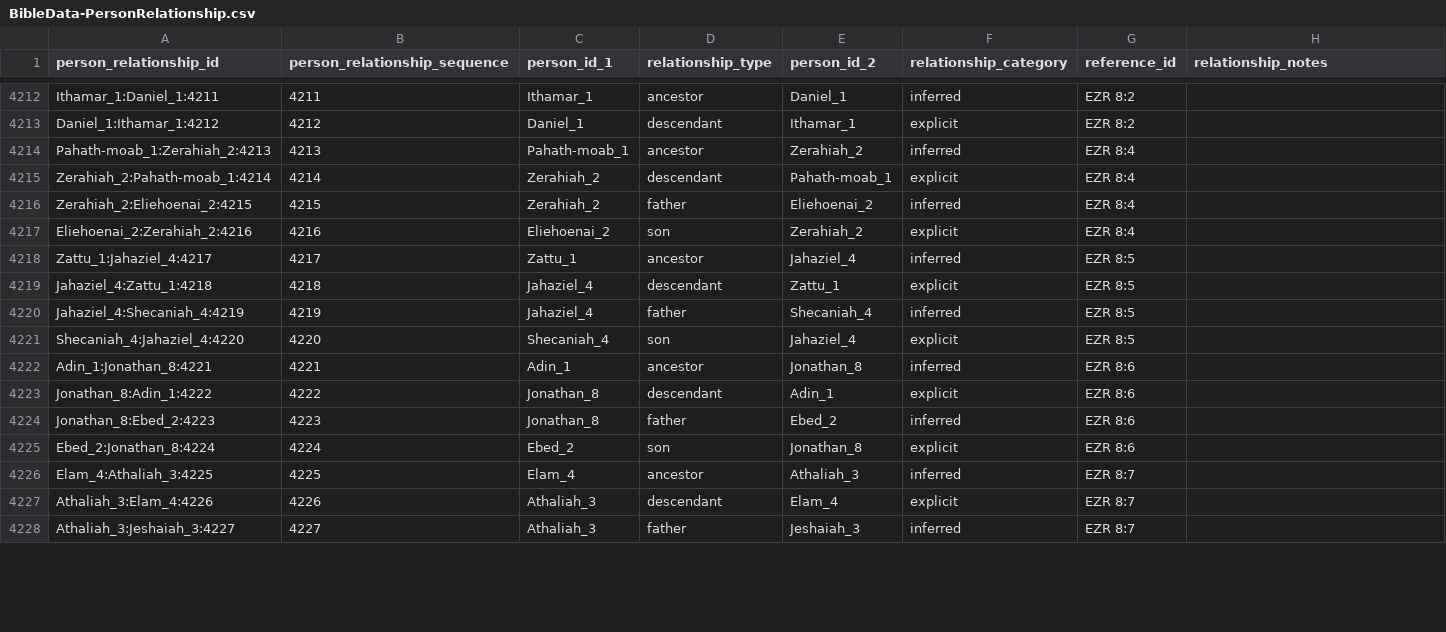
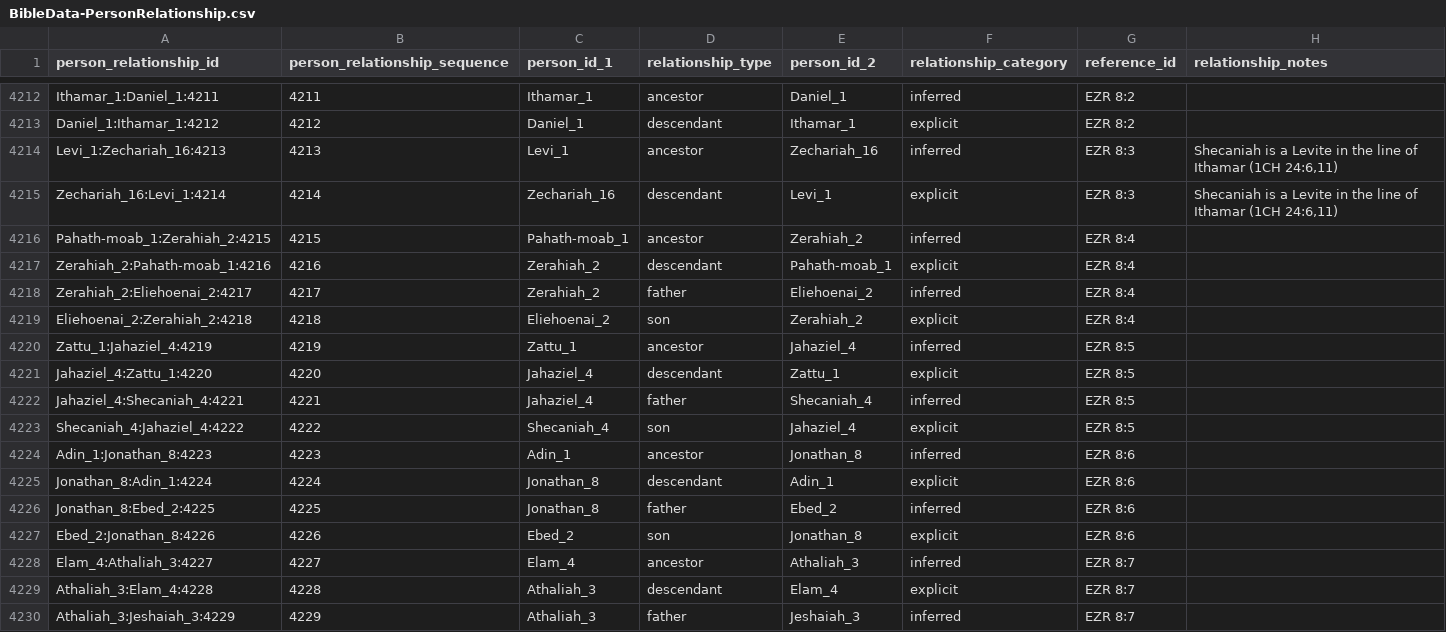
Before and after one commit to BradyStephenson/bible-data, a CSV file: BibleData-PersonRelationship.csv, drawn as a sheet; only a part is shown, gaps mark what is left out; the diff covers the shown part only.

Commit message:
Updates thru NEH 1:2
Corrected Ahitub_2 to Ahitub_3 in 1CH 9:11.
Moved Zechariah from EZR 8:16 to first reference in EZR 8:3.

```diff
--- a/BibleData-PersonRelationship.csv
+++ b/BibleData-PersonRelationship.csv
@@ -4213,16 +4213,18 @@ Ithamar_1:Daniel_1:4211,4211,Ithamar_1,ancestor,Daniel_1,inferred,EZR 8:2,
 Daniel_1:Ithamar_1:4212,4212,Daniel_1,descendant,Ithamar_1,explicit,EZR 8:2,
-Pahath-moab_1:Zerahiah_2:4213,4213,Pahath-moab_1,ancestor,Zerahiah_2,inferred,EZR 8:4,
-Zerahiah_2:Pahath-moab_1:4214,4214,Zerahiah_2,descendant,Pahath-moab_1,explicit,EZR 8:4,
-Zerahiah_2:Eliehoenai_2:4215,4215,Zerahiah_2,father,Eliehoenai_2,inferred,EZR 8:4,
-Eliehoenai_2:Zerahiah_2:4216,4216,Eliehoenai_2,son,Zerahiah_2,explicit,EZR 8:4,
-Zattu_1:Jahaziel_4:4217,4217,Zattu_1,ancestor,Jahaziel_4,inferred,EZR 8:5,
-Jahaziel_4:Zattu_1:4218,4218,Jahaziel_4,descendant,Zattu_1,explicit,EZR 8:5,
-Jahaziel_4:Shecaniah_4:4219,4219,Jahaziel_4,father,Shecaniah_4,inferred,EZR 8:5,
-Shecaniah_4:Jahaziel_4:4220,4220,Shecaniah_4,son,Jahaziel_4,explicit,EZR 8:5,
-Adin_1:Jonathan_8:4221,4221,Adin_1,ancestor,Jonathan_8,inferred,EZR 8:6,
-Jonathan_8:Adin_1:4222,4222,Jonathan_8,descendant,Adin_1,explicit,EZR 8:6,
-Jonathan_8:Ebed_2:4223,4223,Jonathan_8,father,Ebed_2,inferred,EZR 8:6,
-Ebed_2:Jonathan_8:4224,4224,Ebed_2,son,Jonathan_8,explicit,EZR 8:6,
-Elam_4:Athaliah_3:4225,4225,Elam_4,ancestor,Athaliah_3,inferred,EZR 8:7,
-Athaliah_3:Elam_4:4226,4226,Athaliah_3,descendant,Elam_4,explicit,EZR 8:7,
-Athaliah_3:Jeshaiah_3:4227,4227,Athaliah_3,father,Jeshaiah_3,inferred,EZR 8:7,
+Levi_1:Zechariah_16:4213,4213,Levi_1,ancestor,Zechariah_16,inferred,EZR 8:3,"Shecaniah is a Levite in the line of Ithamar (1CH 24:6,11)"
+Zechariah_16:Levi_1:4214,4214,Zechariah_16,descendant,Levi_1,explicit,EZR 8:3,"Shecaniah is a Levite in the line of Ithamar (1CH 24:6,11)"
+Pahath-moab_1:Zerahiah_2:4215,4215,Pahath-moab_1,ancestor,Zerahiah_2,inferred,EZR 8:4,
+Zerahiah_2:Pahath-moab_1:4216,4216,Zerahiah_2,descendant,Pahath-moab_1,explicit,EZR 8:4,
+Zerahiah_2:Eliehoenai_2:4217,4217,Zerahiah_2,father,Eliehoenai_2,inferred,EZR 8:4,
+Eliehoenai_2:Zerahiah_2:4218,4218,Eliehoenai_2,son,Zerahiah_2,explicit,EZR 8:4,
+Zattu_1:Jahaziel_4:4219,4219,Zattu_1,ancestor,Jahaziel_4,inferred,EZR 8:5,
+Jahaziel_4:Zattu_1:4220,4220,Jahaziel_4,descendant,Zattu_1,explicit,EZR 8:5,
+Jahaziel_4:Shecaniah_4:4221,4221,Jahaziel_4,father,Shecaniah_4,inferred,EZR 8:5,
+Shecaniah_4:Jahaziel_4:4222,4222,Shecaniah_4,son,Jahaziel_4,explicit,EZR 8:5,
+Adin_1:Jonathan_8:4223,4223,Adin_1,ancestor,Jonathan_8,inferred,EZR 8:6,
+Jonathan_8:Adin_1:4224,4224,Jonathan_8,descendant,Adin_1,explicit,EZR 8:6,
+Jonathan_8:Ebed_2:4225,4225,Jonathan_8,father,Ebed_2,inferred,EZR 8:6,
+Ebed_2:Jonathan_8:4226,4226,Ebed_2,son,Jonathan_8,explicit,EZR 8:6,
+Elam_4:Athaliah_3:4227,4227,Elam_4,ancestor,Athaliah_3,inferred,EZR 8:7,
+Athaliah_3:Elam_4:4228,4228,Athaliah_3,descendant,Elam_4,explicit,EZR 8:7,
+Athaliah_3:Jeshaiah_3:4229,4229,Athaliah_3,father,Jeshaiah_3,inferred,EZR 8:7,
```
Also changed, not shown: 2 removed rows and 92 edited cells elsewhere in this file.
